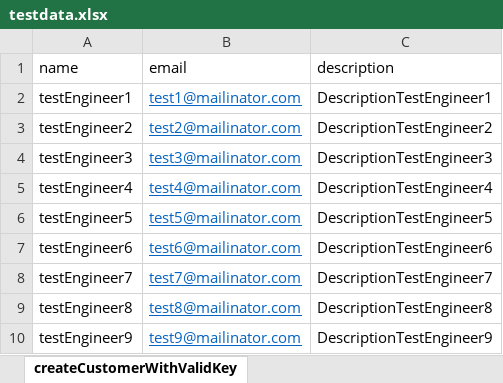
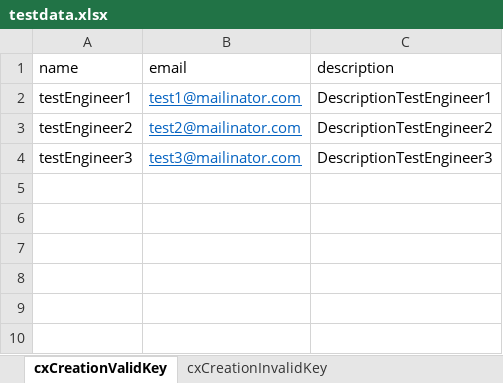
Before and after one commit to sagarnaik91/JavaLessons, an Excel workbook: restAssuredFramework/frameworkForAPITesting/Excel/testdata.xlsx, sheet cxCreationValidKey, drawn as a sheet; values as stored, in another font and other column widths than the file's, no borders; the diff names each change by its address in the sheet, - before the commit and + after, or states it on an @@ line.

Commit message:
Added rest assured framework code

```diff
--- a/restAssuredFramework/frameworkForAPITesting/Excel/testdata.xlsx (sheet cxCreationValidKey)
+++ b/restAssuredFramework/frameworkForAPITesting/Excel/testdata.xlsx (sheet cxCreationValidKey)
-sheet tab: createCustomerWithValidKey
+sheet tab: cxCreationValidKey
+sheet tab: cxCreationInvalidKey
-row 5: testEngineer4 | test4@mailinator.com | DescriptionTestEngineer4
-row 6: testEngineer5 | test5@mailinator.com | DescriptionTestEngineer5
-row 7: testEngineer6 | test6@mailinator.com | DescriptionTestEngineer6
-row 8: testEngineer7 | test7@mailinator.com | DescriptionTestEngineer7
-row 9: testEngineer8 | test8@mailinator.com | DescriptionTestEngineer8
-row 10: testEngineer9 | test9@mailinator.com | DescriptionTestEngineer9
```
Also changed, not shown: 30 other files.
